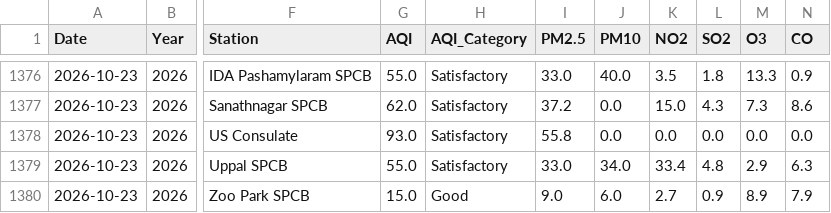
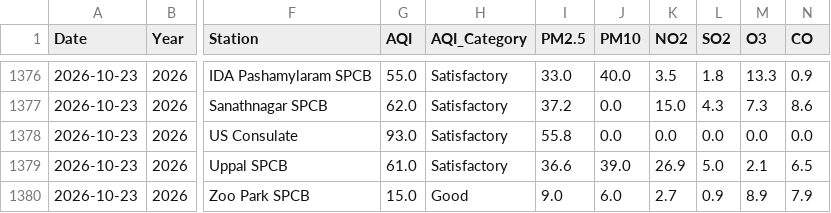
Before and after one commit to Rohan0639/Forecast, a CSV file: api/data/live_aqi_dataset.csv, drawn as a sheet; only a part is shown, gaps mark what is left out; the diff names each change by its address in the sheet, - before the commit and + after, or states it on an @@ line.

```diff
--- a/api/data/live_aqi_dataset.csv
+++ b/api/data/live_aqi_dataset.csv
-G1379 (AQI): 55.0
+G1379 (AQI): 61.0
-I1379 (PM2.5): 33.0
+I1379 (PM2.5): 36.6
-J1379 (PM10): 34.0
+J1379 (PM10): 39.0
-K1379 (NO2): 33.4
+K1379 (NO2): 26.9
-L1379 (SO2): 4.8
+L1379 (SO2): 5.0
-M1379 (O3): 2.9
+M1379 (O3): 2.1
-N1379 (CO): 6.3
+N1379 (CO): 6.5
```
Also changed, not shown: api/data/hyderabad_live_weather.csv.
